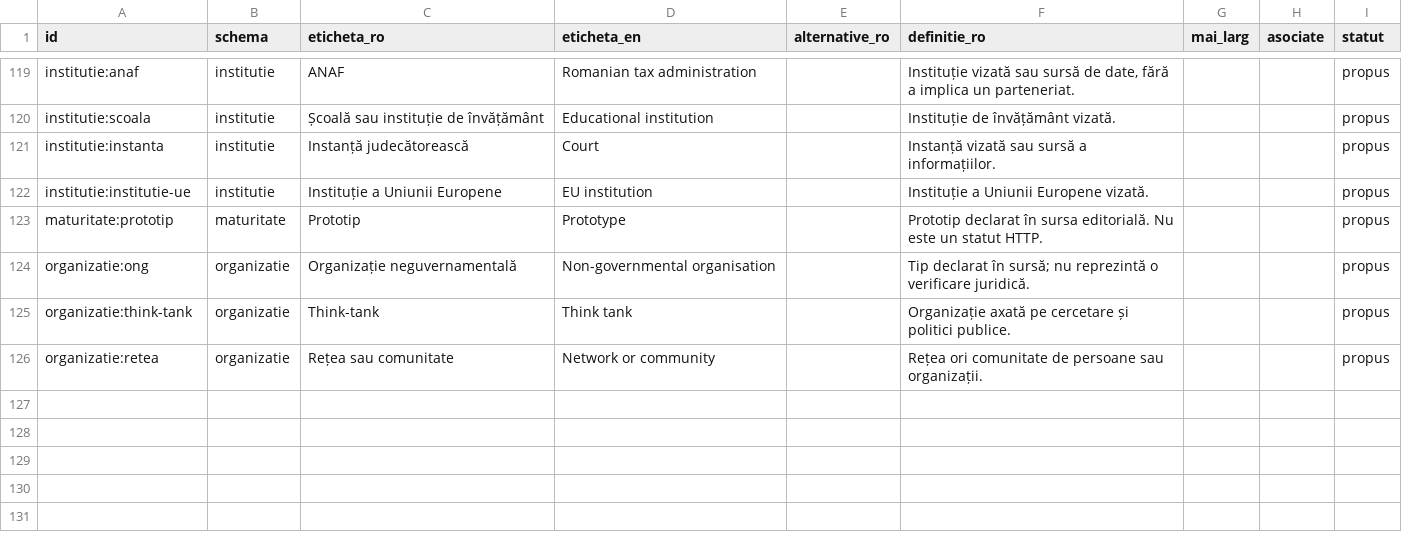
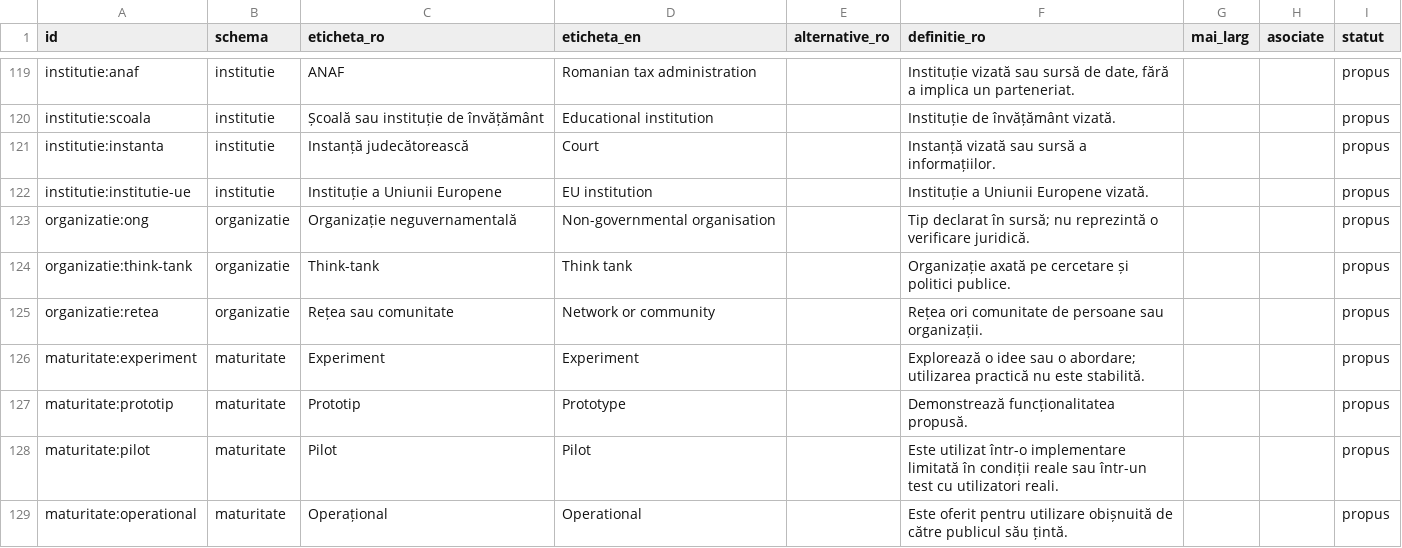
Before and after one commit to gov2-ro/awesome-civtech-ro, a CSV file: data/taxonomy-v2/concepte.csv, drawn as a sheet; only a part is shown, gaps mark what is left out; removed rows and columns are numbered as before the commit, all else as after; the diff names each change by its address in the sheet, - before the commit and + after, or states it on an @@ line.

```diff
--- a/data/taxonomy-v2/concepte.csv
+++ b/data/taxonomy-v2/concepte.csv
-row 123: maturitate:prototip | maturitate | Prototip | Prototype |  | Prototip declarat în sursa editorială. Nu este un statut HTTP. |  |  | propus
+row 126: maturitate:experiment | maturitate | Experiment | Experiment |  | Explorează o idee sau o abordare; utilizarea practică nu este stabilită. |  |  | propus
+row 127: maturitate:prototip | maturitate | Prototip | Prototype |  | Demonstrează funcționalitatea propusă. |  |  | propus
+row 128: maturitate:pilot | maturitate | Pilot | Pilot |  | Este utilizat într-o implementare limitată în condiții reale sau într-un test cu utilizatori reali. |  |  | propus
+row 129: maturitate:operational | maturitate | Operațional | Operational |  | Este oferit pentru utilizare obișnuită de către publicul său țintă. |  |  | propus
```
Also changed, not shown: 34 other files.
